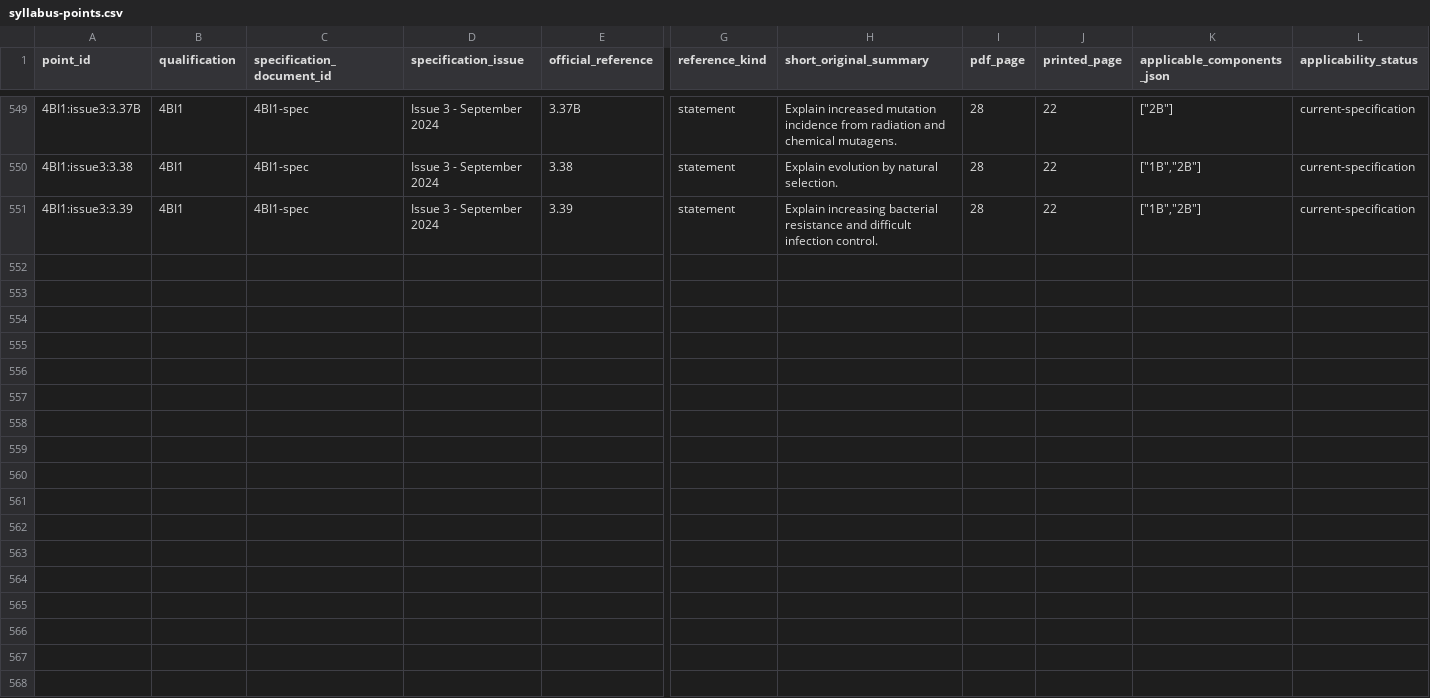
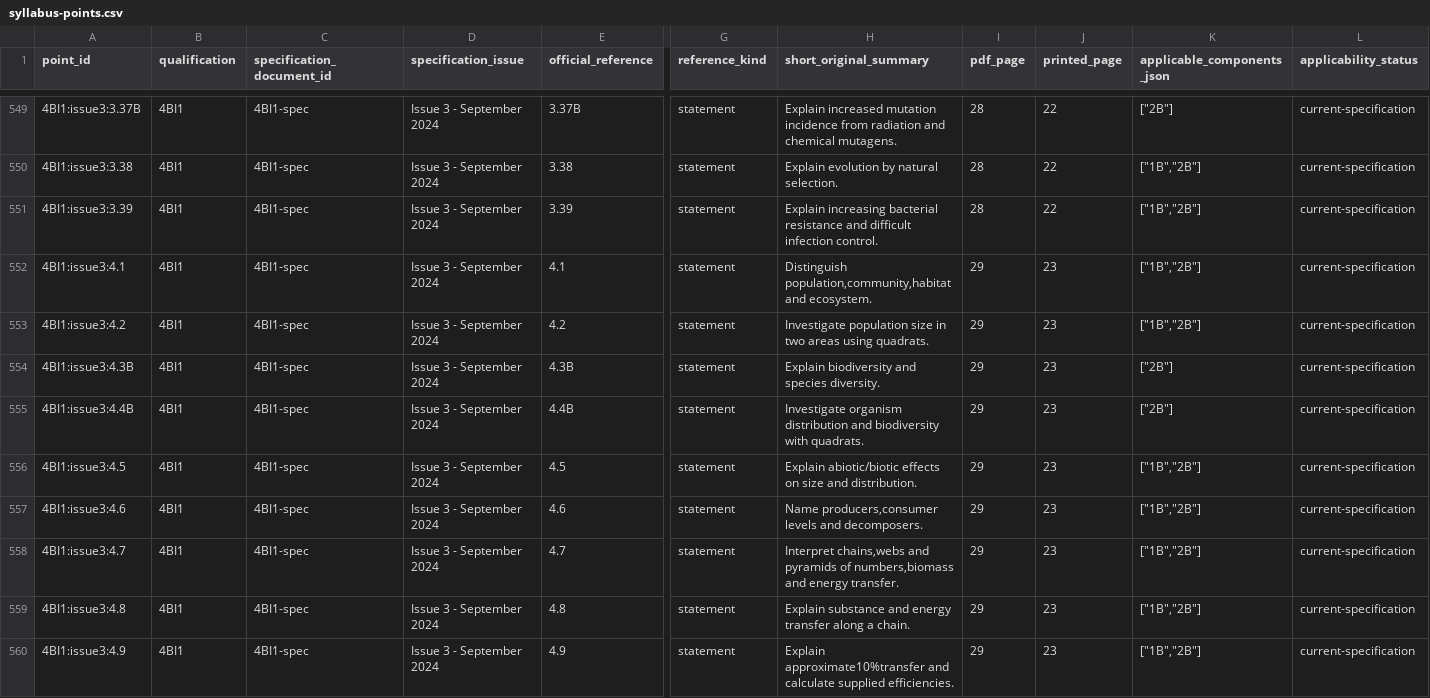
Before and after one commit to peterpeterpeter111/igcses, a CSV file: research/ledger/v1/syllabus-points.csv, drawn as a sheet; only a part is shown, gaps mark what is left out; rows hold the shown columns only; the diff names each change by its address in the sheet, - before the commit and + after, or states it on an @@ line.

```diff
--- a/research/ledger/v1/syllabus-points.csv
+++ b/research/ledger/v1/syllabus-points.csv
+row 552: 4BI1:issue3:4.1 | 4BI1 | 4BI1-spec | Issue 3 - September 2024 | 4.1 | statement | Distinguish population,community,habitat and ecosystem. | 29 | 23 | ["1B","2B"] | current-specification
+row 553: 4BI1:issue3:4.2 | 4BI1 | 4BI1-spec | Issue 3 - September 2024 | 4.2 | statement | Investigate population size in two areas using quadrats. | 29 | 23 | ["1B","2B"] | current-specification
+row 554: 4BI1:issue3:4.3B | 4BI1 | 4BI1-spec | Issue 3 - September 2024 | 4.3B | statement | Explain biodiversity and species diversity. | 29 | 23 | ["2B"] | current-specification
+row 555: 4BI1:issue3:4.4B | 4BI1 | 4BI1-spec | Issue 3 - September 2024 | 4.4B | statement | Investigate organism distribution and biodiversity with quadrats. | 29 | 23 | ["2B"] | current-specification
+row 556: 4BI1:issue3:4.5 | 4BI1 | 4BI1-spec | Issue 3 - September 2024 | 4.5 | statement | Explain abiotic/biotic effects on size and distribution. | 29 | 23 | ["1B","2B"] | current-specification
+row 557: 4BI1:issue3:4.6 | 4BI1 | 4BI1-spec | Issue 3 - September 2024 | 4.6 | statement | Name producers,consumer levels and decomposers. | 29 | 23 | ["1B","2B"] | current-specification
+row 558: 4BI1:issue3:4.7 | 4BI1 | 4BI1-spec | Issue 3 - September 2024 | 4.7 | statement | Interpret chains,webs and pyramids of numbers,biomass and energy transfer. | 29 | 23 | ["1B","2B"] | current-specification
+row 559: 4BI1:issue3:4.8 | 4BI1 | 4BI1-spec | Issue 3 - September 2024 | 4.8 | statement | Explain substance and energy transfer along a chain. | 29 | 23 | ["1B","2B"] | current-specification
+row 560: 4BI1:issue3:4.9 | 4BI1 | 4BI1-spec | Issue 3 - September 2024 | 4.9 | statement | Explain approximate10%transfer and calculate supplied efficiencies. | 29 | 23 | ["1B","2B"] | current-specification
```
Also changed, not shown: 25 other files.
